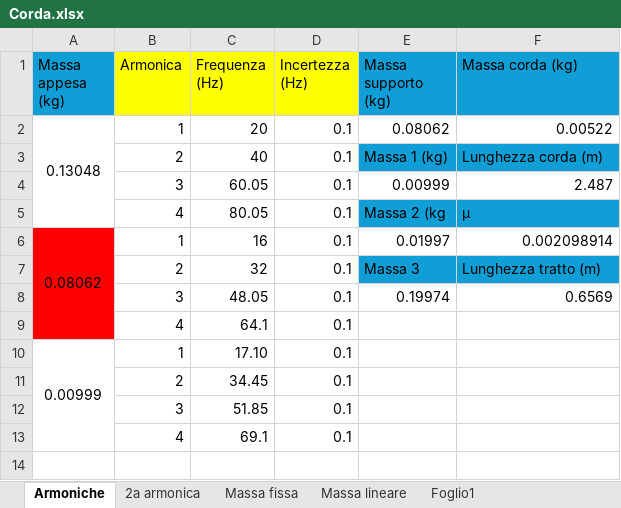
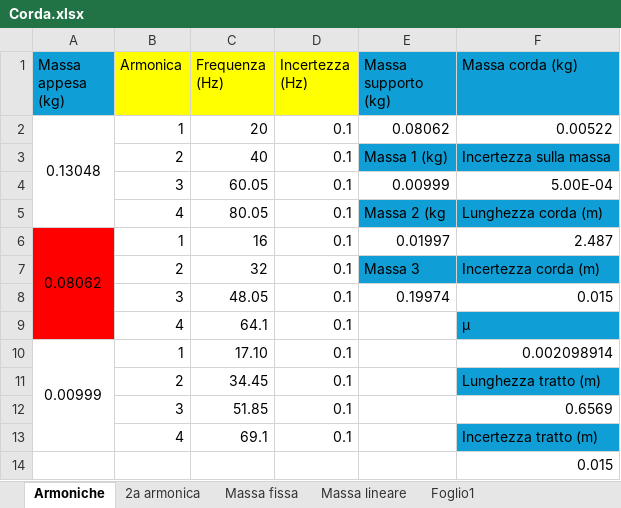
Before and after one commit to matteodeclich/Esperienze-in-laboratorio, an Excel workbook: Corda.xlsx, sheet Armoniche, drawn as a sheet; values as stored, in another font and other column widths than the file's, no borders; the diff names each change by its address in the sheet, - before the commit and + after, or states it on an @@ line.

```diff
--- a/Corda.xlsx (sheet Armoniche)
+++ b/Corda.xlsx (sheet Armoniche)
-F3 (Massa corda (kg)): Lunghezza corda (m)
+F3 (Massa corda (kg)): Incertezza sulla massa
-F4 (Massa corda (kg)): 2.487
+F4 (Massa corda (kg)): 5.00E-04
-F5 (Massa corda (kg)): μ
+F5 (Massa corda (kg)): Lunghezza corda (m)
-F6 (Massa corda (kg)): 0.002098914
+F6 (Massa corda (kg)): 2.487
-F7 (Massa corda (kg)): Lunghezza tratto (m)
+F7 (Massa corda (kg)): Incertezza corda (m)
-F8 (Massa corda (kg)): 0.6569
+F8 (Massa corda (kg)): 0.015
-F9 (Massa corda (kg)): (empty)
+F9 (Massa corda (kg)): μ
-F9 fill: none
+F9 fill: #0F9ED5
-F10 (Massa corda (kg)): (empty)
+F10 (Massa corda (kg)): 0.002098914
-F11 (Massa corda (kg)): (empty)
+F11 (Massa corda (kg)): Lunghezza tratto (m)
-F11 fill: none
+F11 fill: #0F9ED5
-F12 (Massa corda (kg)): (empty)
+F12 (Massa corda (kg)): 0.6569
-F13 (Massa corda (kg)): (empty)
+F13 (Massa corda (kg)): Incertezza tratto (m)
-F13 fill: none
+F13 fill: #0F9ED5
+row 14:  |  |  |  |  | 0.015
```
Also changed, not shown: sheet Massa fissa, sheet 2a armonica, sheet Massa lineare.
